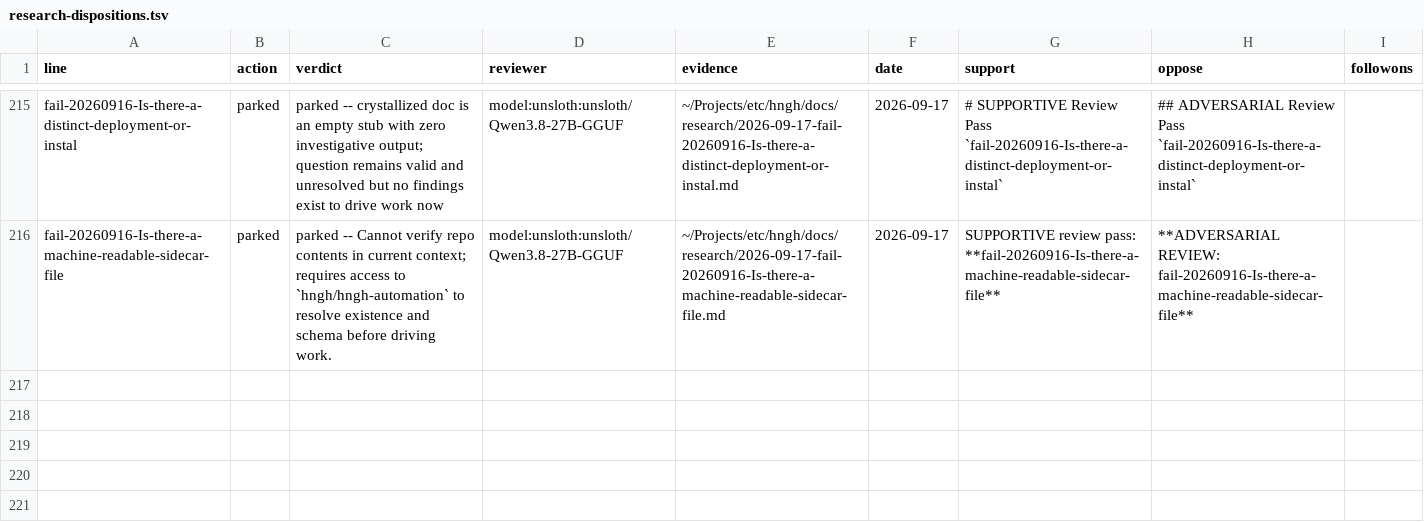
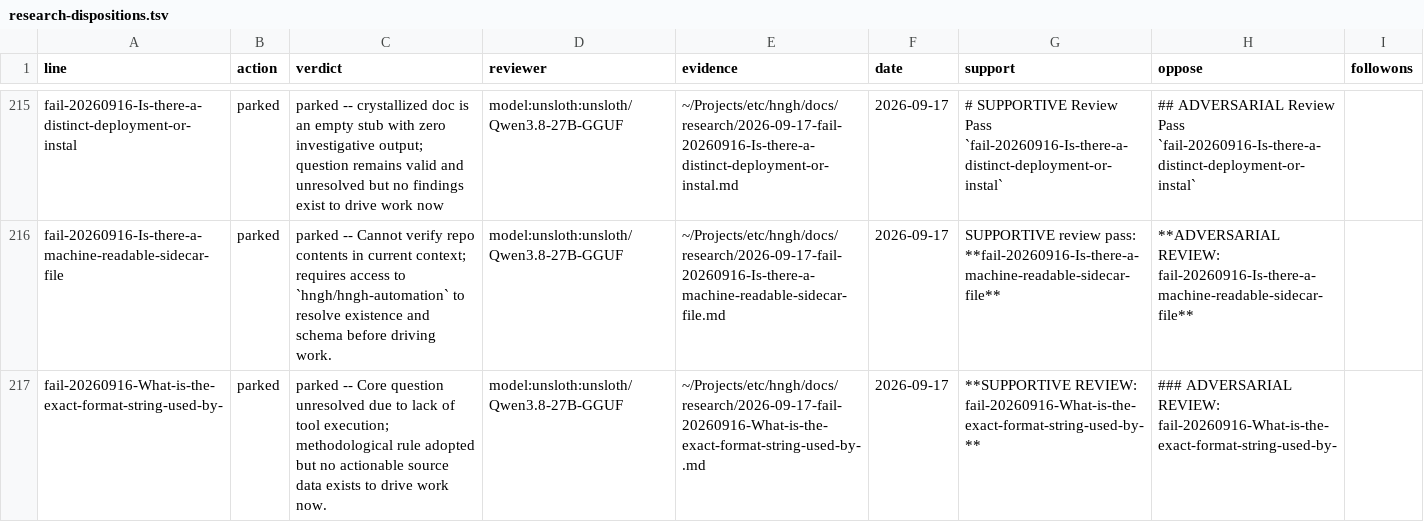
Before and after one commit to boundring/hngh, a TSV file: automation/research-dispositions.tsv, drawn as a sheet; only a part is shown, gaps mark what is left out; the diff names each change by its address in the sheet, - before the commit and + after, or states it on an @@ line.

Commit message:
research: fail-20260916-What-is-the-exact-format-string-used-by- reviewed-parked

```diff
--- a/automation/research-dispositions.tsv
+++ b/automation/research-dispositions.tsv
+row 217: fail-20260916-What-is-the-exact-format-string-used-by- | parked | parked -- Core question unresolved due to lack of tool execution; methodological rule adopted but no actionable source data exists to drive work now. | model:unsloth:unsloth/Qwen3.8-27B-GGUF | ~/Projects/etc/hngh/docs/research/2026-09-17-fail-20260916-What-is-the-exact-format-string-used-by-.md | 2026-09-17 | **SUPPORTIVE REVIEW: fail-20260916-What-is-the-exact-format-string-used-by-** | ### ADVERSARIAL REVIEW: fail-20260916-What-is-the-exact-format-string-used-by-
```
Also changed, not shown: automation/research-lines.tsv.
